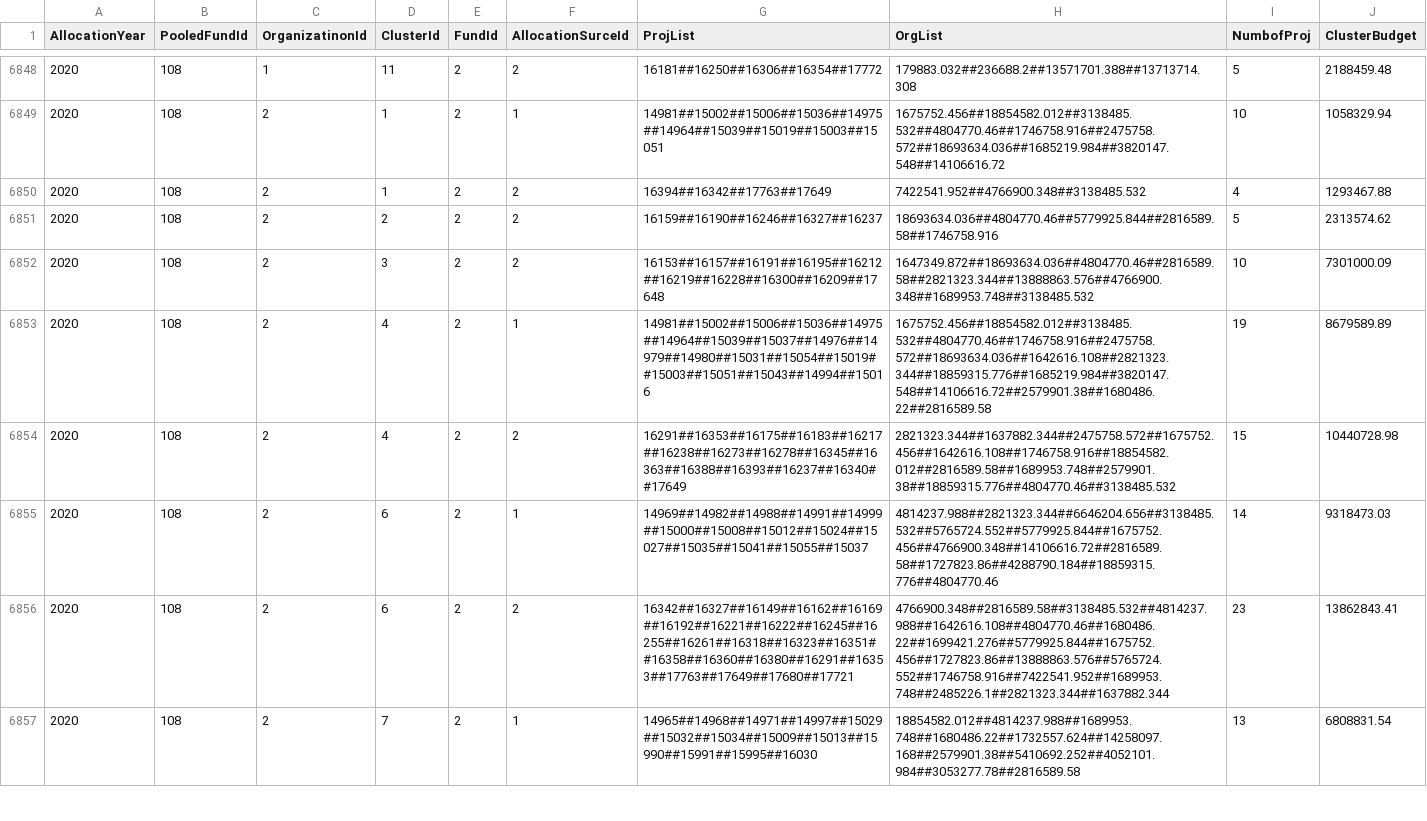
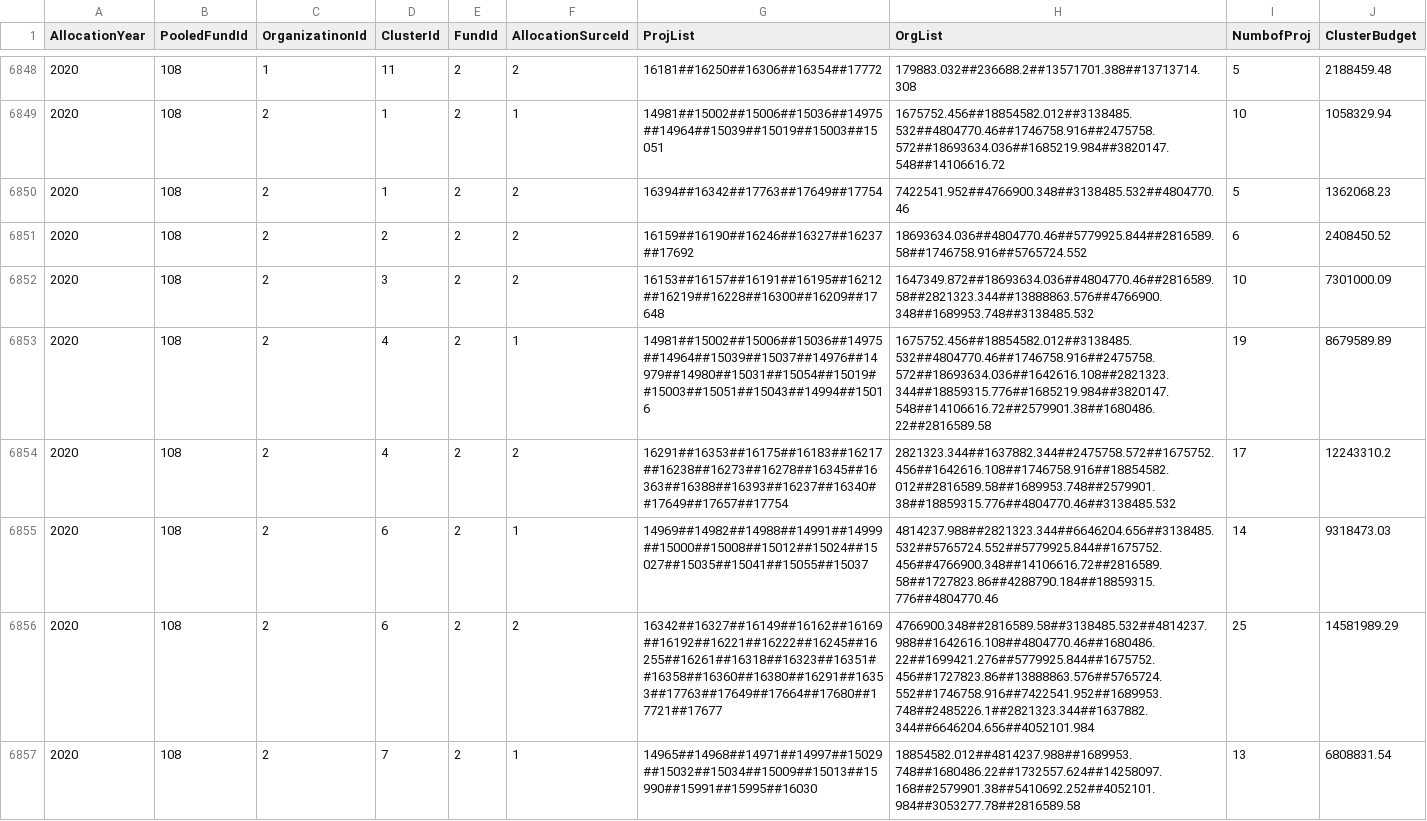
Before and after one commit to CBPFGMS/pf-onebi-data, a CSV file: allocationSummary.csv, drawn as a sheet; only a part is shown, gaps mark what is left out; the diff covers the shown part only.

```diff
--- a/allocationSummary.csv
+++ b/allocationSummary.csv
@@ -6849,9 +6849,9 @@ AllocationYear,PooledFundId,OrganizatinonId,ClusterId,FundId,AllocationSurceId,P
 2020,108,2,1,2,1,14981##15002##15006##15036##14975##14964##15039##15019##15003##15051,1675752.456##18854582.012##3138485.532##4804770.46##1746758.916##2475758.572##18693634.036##1685219.984##3820147.548##14106616.72,10,1058329.94
-2020,108,2,1,2,2,16394##16342##17763##17649,7422541.952##4766900.348##3138485.532,4,1293467.88
-2020,108,2,2,2,2,16159##16190##16246##16327##16237,18693634.036##4804770.46##5779925.844##2816589.58##1746758.916,5,2313574.62
+2020,108,2,1,2,2,16394##16342##17763##17649##17754,7422541.952##4766900.348##3138485.532##4804770.46,5,1362068.23
+2020,108,2,2,2,2,16159##16190##16246##16327##16237##17692,18693634.036##4804770.46##5779925.844##2816589.58##1746758.916##5765724.552,6,2408450.52
 2020,108,2,3,2,2,16153##16157##16191##16195##16212##16219##16228##16300##16209##17648,1647349.872##18693634.036##4804770.46##2816589.58##2821323.344##13888863.576##4766900.348##1689953.748##3138485.532,10,7301000.09
 2020,108,2,4,2,1,14981##15002##15006##15036##14975##14964##15039##15037##14976##14979##14980##15031##15054##15019##15003##15051##15043##14994##15016,1675752.456##18854582.012##3138485.532##4804770.46##1746758.916##2475758.572##18693634.036##1642616.108##2821323.344##18859315.776##1685219.984##3820147.548##14106616.72##2579901.38##1680486.22##2816589.58,19,8679589.89
-2020,108,2,4,2,2,16291##16353##16175##16183##16217##16238##16273##16278##16345##16363##16388##16393##16237##16340##17649,2821323.344##1637882.344##2475758.572##1675752.456##1642616.108##1746758.916##18854582.012##2816589.58##1689953.748##2579901.38##18859315.776##4804770.46##3138485.532,15,10440728.98
+2020,108,2,4,2,2,16291##16353##16175##16183##16217##16238##16273##16278##16345##16363##16388##16393##16237##16340##17649##17657##17754,2821323.344##1637882.344##2475758.572##1675752.456##1642616.108##1746758.916##18854582.012##2816589.58##1689953.748##2579901.38##18859315.776##4804770.46##3138485.532,17,12243310.2
 2020,108,2,6,2,1,14969##14982##14988##14991##14999##15000##15008##15012##15024##15027##15035##15041##15055##15037,4814237.988##2821323.344##6646204.656##3138485.532##5765724.552##5779925.844##1675752.456##4766900.348##14106616.72##2816589.58##1727823.86##4288790.184##18859315.776##4804770.46,14,9318473.03
-2020,108,2,6,2,2,16342##16327##16149##16162##16169##16192##16221##16222##16245##16255##16261##16318##16323##16351##16358##16360##16380##16291##16353##17763##17649##17680##17721,4766900.348##2816589.58##3138485.532##4814237.988##1642616.108##4804770.46##1680486.22##1699421.276##5779925.844##1675752.456##1727823.86##13888863.576##5765724.552##1746758.916##7422541.952##1689953.748##2485226.1##2821323.344##1637882.344,23,13862843.41
+2020,108,2,6,2,2,16342##16327##16149##16162##16169##16192##16221##16222##16245##16255##16261##16318##16323##16351##16358##16360##16380##16291##16353##17763##17649##17664##17680##17721##17677,4766900.348##2816589.58##3138485.532##4814237.988##1642616.108##4804770.46##1680486.22##1699421.276##5779925.844##1675752.456##1727823.86##13888863.576##5765724.552##1746758.916##7422541.952##1689953.748##2485226.1##2821323.344##1637882.344##6646204.656##4052101.984,25,14581989.29
 2020,108,2,7,2,1,14965##14968##14971##14997##15029##15032##15034##15009##15013##15990##15991##15995##16030,18854582.012##4814237.988##1689953.748##1680486.22##1732557.624##14258097.168##2579901.38##5410692.252##4052101.984##3053277.78##2816589.58,13,6808831.54
```
Also changed, not shown: 17 edited cells elsewhere in this file, 3 other files.
